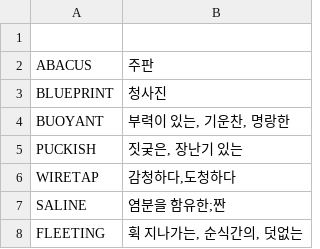
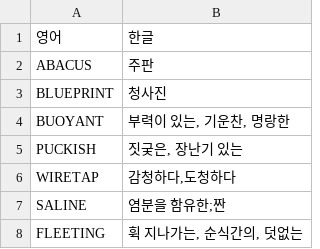
Before and after one commit to g7199/word-quiz-app, a CSV file: public/word.csv, drawn as a sheet; only a part is shown.

Commit message:
learn mode

```diff
--- a/public/word.csv
+++ b/public/word.csv
@@ -1,2 +1,2 @@
-
+영어,한글
 ABACUS,주판
```
